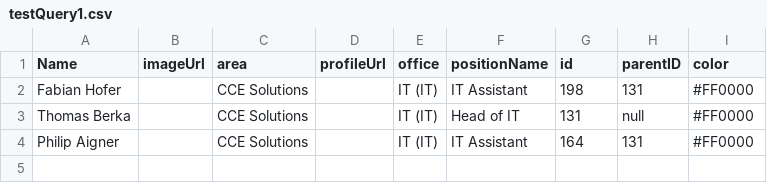
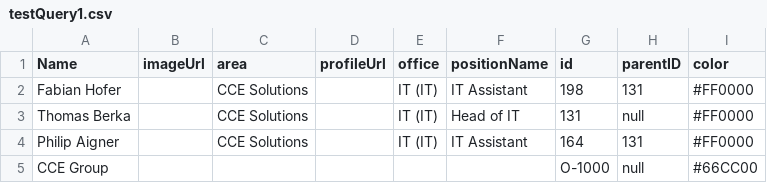
Before and after one commit to cceITDev/Organigramm, a CSV file: testQuery1.csv, drawn as a sheet.

Commit message:
'update'

```diff
--- a/testQuery1.csv
+++ b/testQuery1.csv
@@ -4 +4,2 @@
 "Philip Aigner","","CCE Solutions","          ","IT (IT)","IT Assistant","164","131","#FF0000"
+"CCE Group","","","          ","","","O-1000","null","#66CC00"
```
